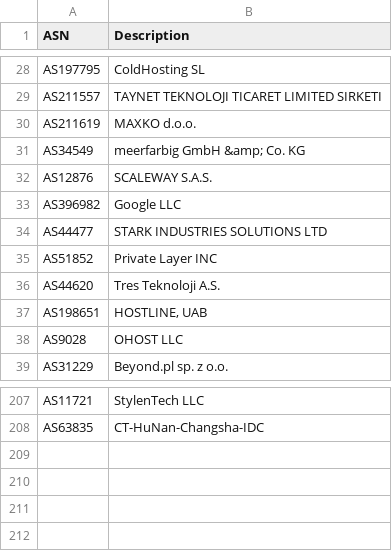
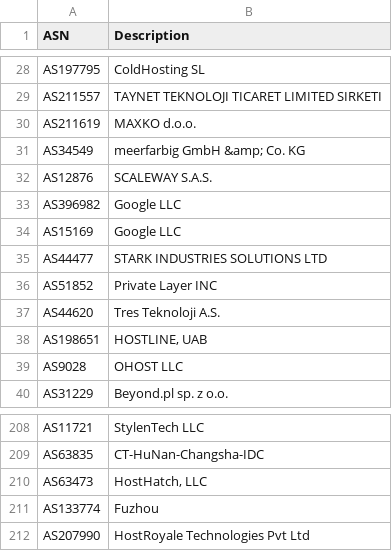
Before and after one commit to ycomiti/Bad-bots-ASN-list, a CSV file: ASN.csv, drawn as a sheet; only a part is shown, gaps mark what is left out; the diff names each change by its address in the sheet, - before the commit and + after, or states it on an @@ line.

Commit message:
Update ASN.csv

```diff
--- a/ASN.csv
+++ b/ASN.csv
+row 34: AS15169 | Google LLC
+row 210: AS63473 | HostHatch, LLC
+row 211: AS133774 | Fuzhou
+row 212: AS207990 | HostRoyale Technologies Pvt Ltd
```
